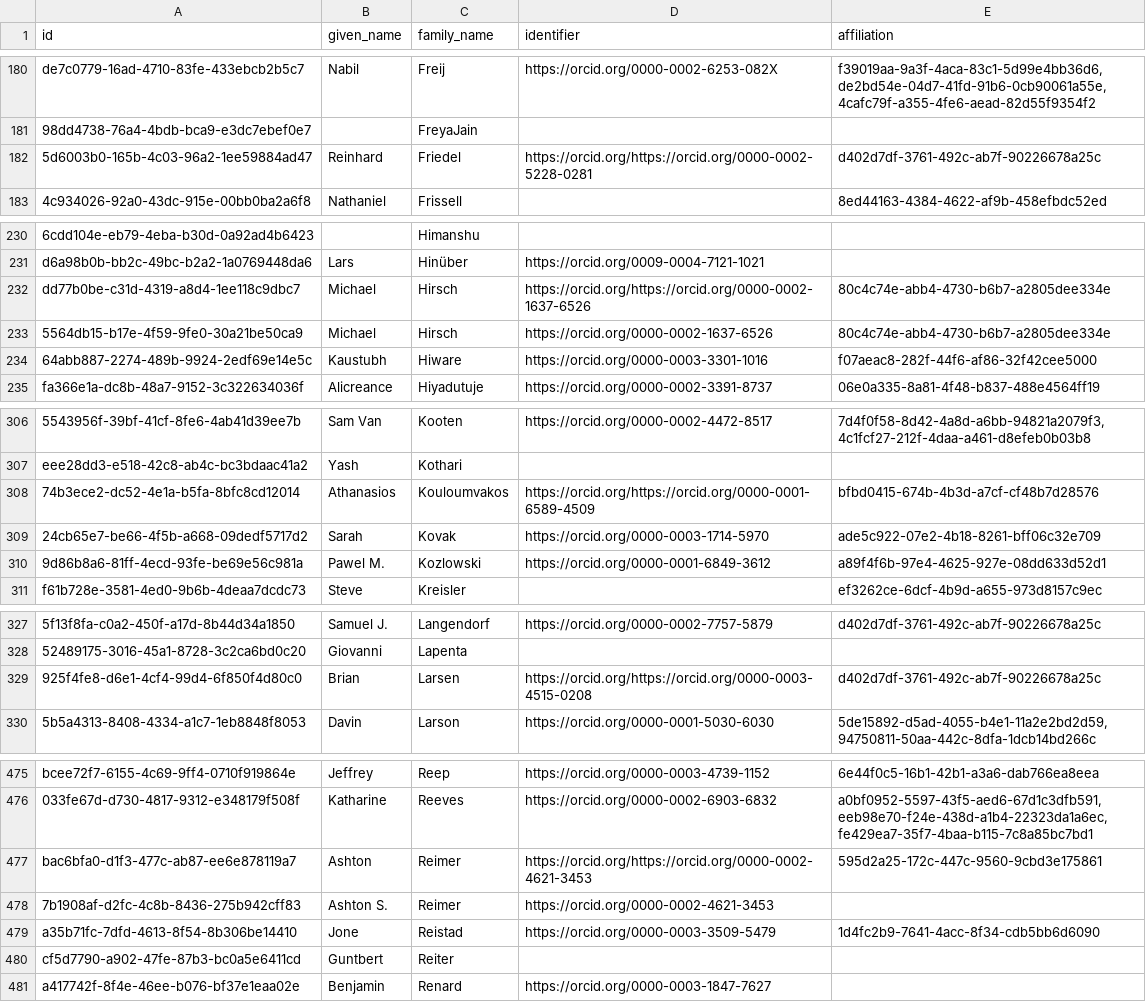
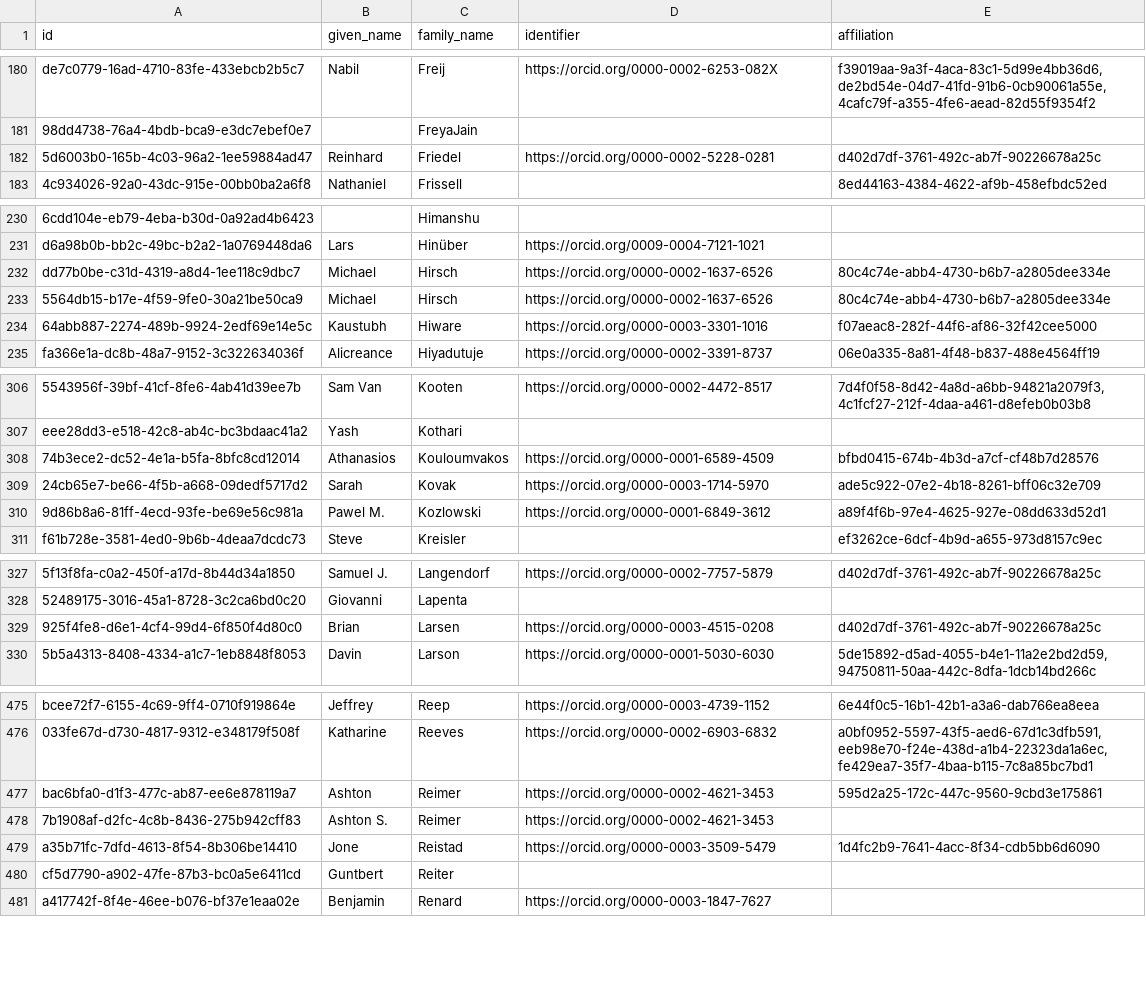
Before and after one commit to Heliophysics-Software-Search-Interface/hssi-website, a CSV file: django/website/config/db/person.csv, drawn as a sheet; only a part is shown, gaps mark what is left out; the diff covers the shown part only; the diff names each change by its address in the sheet, - before the commit and + after, or states it on an @@ line.

Commit message:
fix some broken orcid links

```diff
--- a/django/website/config/db/person.csv
+++ b/django/website/config/db/person.csv
-D182 (identifier): https://orcid.org/https://orcid.org/0000-0002-5228-0281
+D182 (identifier): https://orcid.org/0000-0002-5228-0281
-D232 (identifier): https://orcid.org/https://orcid.org/0000-0002-1637-6526
+D232 (identifier): https://orcid.org/0000-0002-1637-6526
-D308 (identifier): https://orcid.org/https://orcid.org/0000-0001-6589-4509
+D308 (identifier): https://orcid.org/0000-0001-6589-4509
-D329 (identifier): https://orcid.org/https://orcid.org/0000-0003-4515-0208
+D329 (identifier): https://orcid.org/0000-0003-4515-0208
-D477 (identifier): https://orcid.org/https://orcid.org/0000-0002-4621-3453
+D477 (identifier): https://orcid.org/0000-0002-4621-3453
```
Also changed, not shown: 3 edited cells elsewhere in this file.
